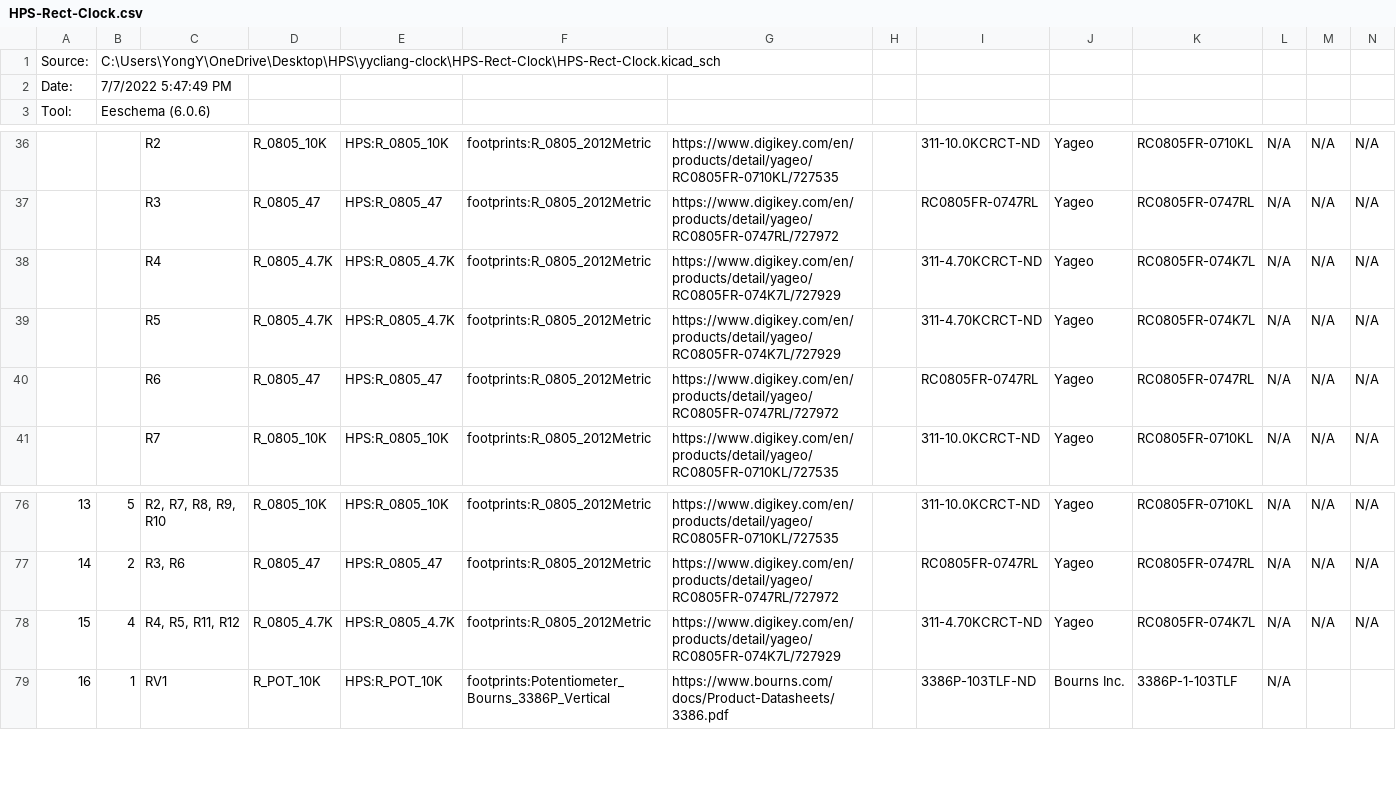
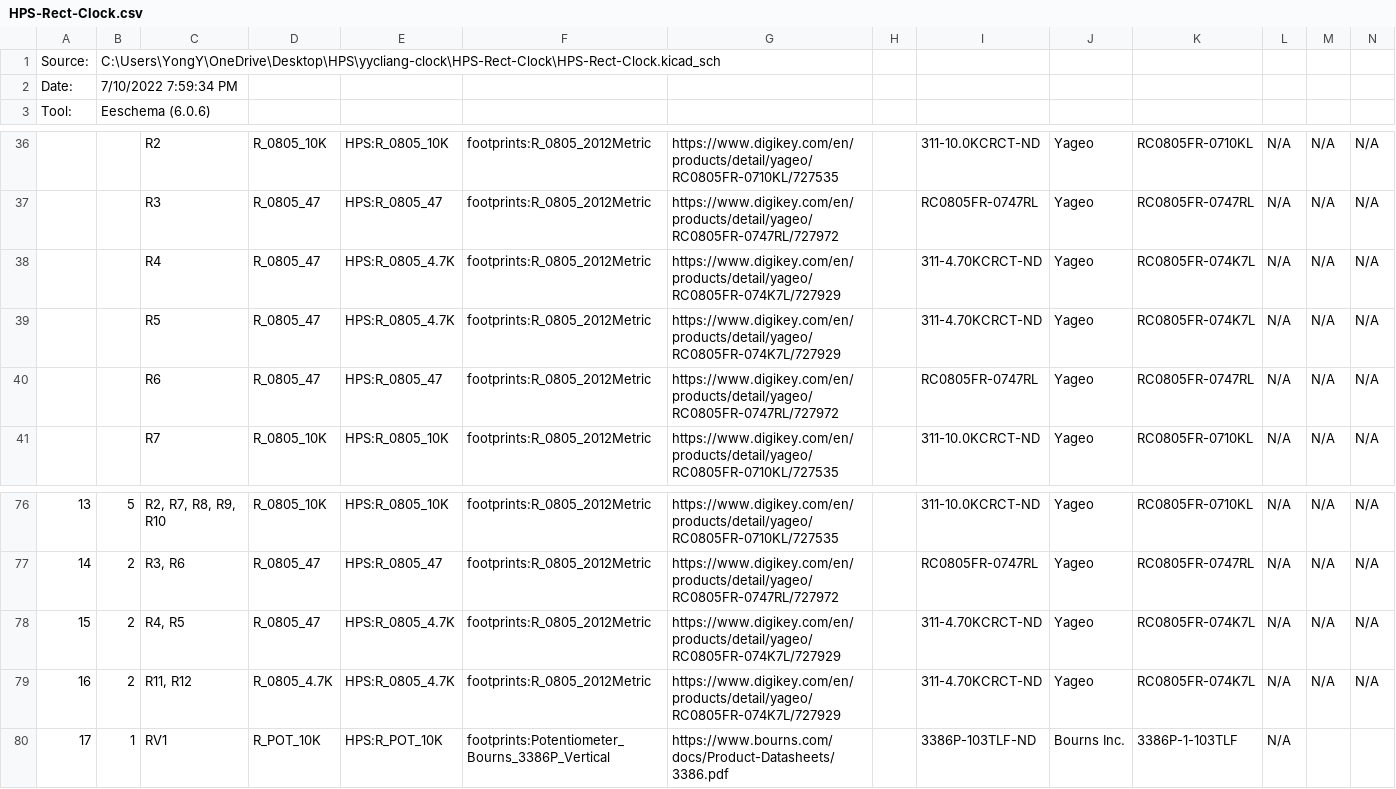
Before and after one commit to yycliang/yycliang-clock, a CSV file: HPS-Rect-Clock/HPS-Rect-Clock.csv, drawn as a sheet; only a part is shown, gaps mark what is left out; addresses are those after the commit; rows hold the shown columns only; the diff names each change by its address in the sheet, - before the commit and + after, or states it on an @@ line.

```diff
--- a/HPS-Rect-Clock/HPS-Rect-Clock.csv
+++ b/HPS-Rect-Clock/HPS-Rect-Clock.csv
-B2: 7/7/2022 5:47:49 PM
+B2: 7/10/2022 7:59:34 PM
-D38:D39: R_0805_4.7K
+D38:D39: R_0805_47
+row 78: 15 | 2 | R4, R5 | R_0805_47 | HPS:R_0805_4.7K | footprints:R_0805_2012Metric | https://www.digikey.com/en/products/detail/yageo/RC0805FR-074K7L/727929 |  | 311-4.70KCRCT-ND | Yageo | RC0805FR-074K7L | N/A | N/A | N/A
@@ column A renumbered from row 79 down @@
-B79: 4
+B79: 2
-C79: R4, R5, R11, R12
+C79: R11, R12
```
Also changed, not shown: 6 other files.
